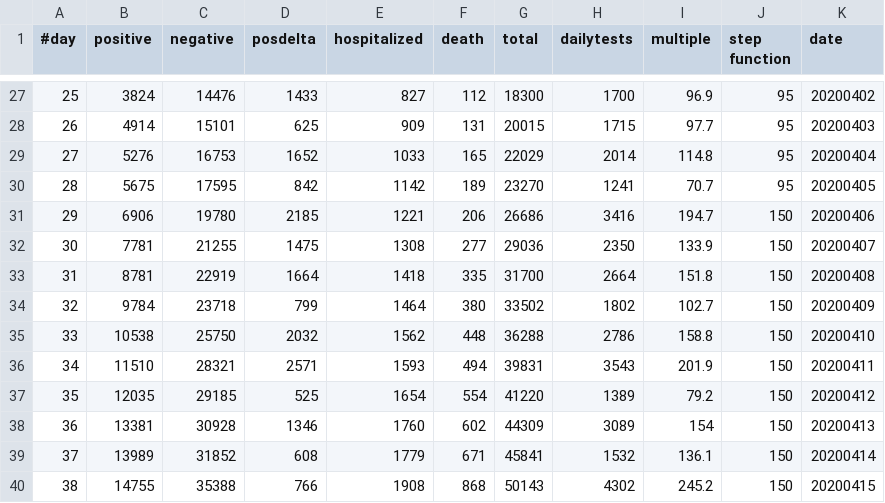
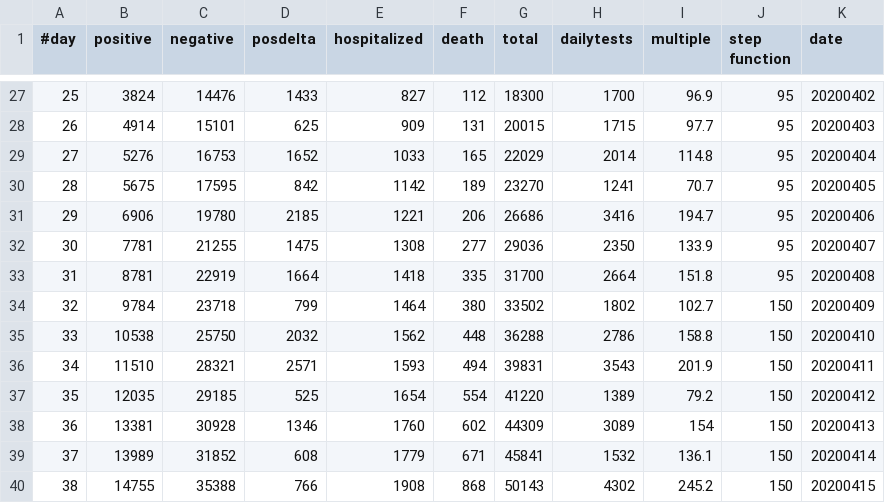
Before and after one commit to pmendes/COVID19, a TSV file: Models/CT-COVID19.tsv, drawn as a sheet; only a part is shown, gaps mark what is left out; the diff covers the shown part only.

Commit message:
data to day 64, 5/9

```diff
--- a/Models/CT-COVID19.tsv
+++ b/Models/CT-COVID19.tsv
@@ -30,5 +30,5 @@
 28	5675	17595	842	1142	189	23270	1241	70.7	95	20200405
-29	6906	19780	2185	1221	206	26686	3416	194.7	150	20200406
-30	7781	21255	1475	1308	277	29036	2350	133.9	150	20200407
-31	8781	22919	1664	1418	335	31700	2664	151.8	150	20200408
+29	6906	19780	2185	1221	206	26686	3416	194.7	95	20200406
+30	7781	21255	1475	1308	277	29036	2350	133.9	95	20200407
+31	8781	22919	1664	1418	335	31700	2664	151.8	95	20200408
 32	9784	23718	799	1464	380	33502	1802	102.7	150	20200409
```
Also changed, not shown: 10 added rows and 10 edited cells elsewhere in this file.
